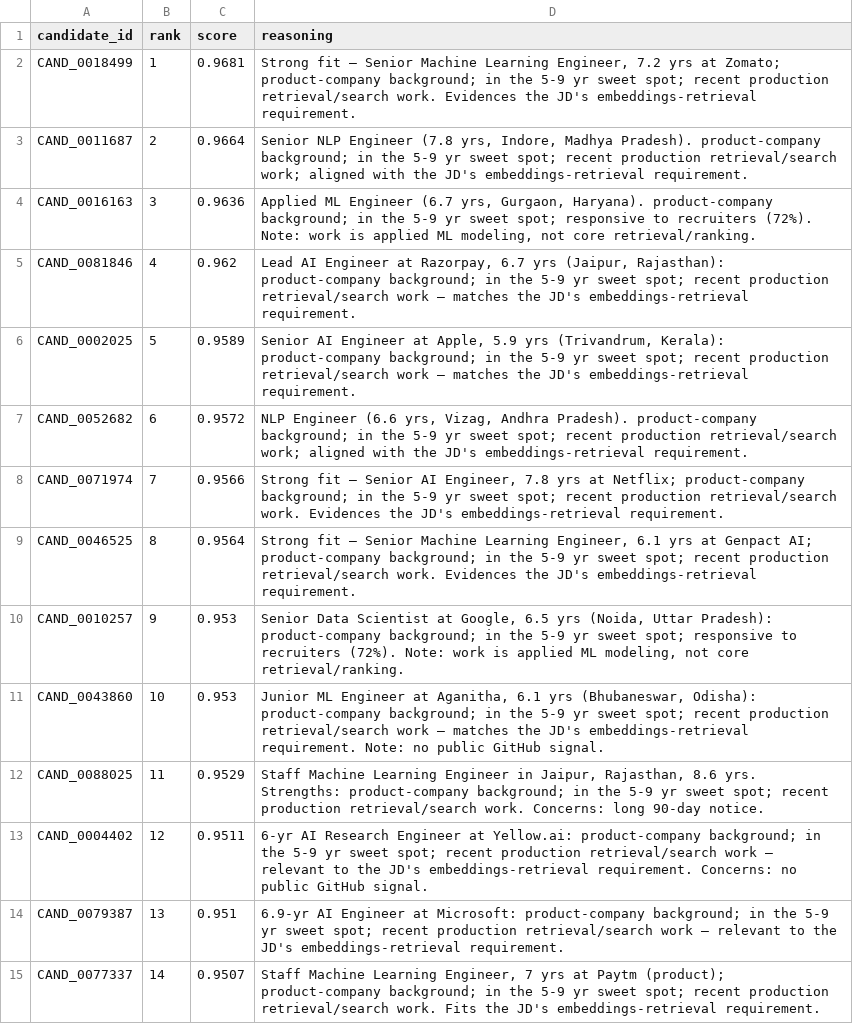
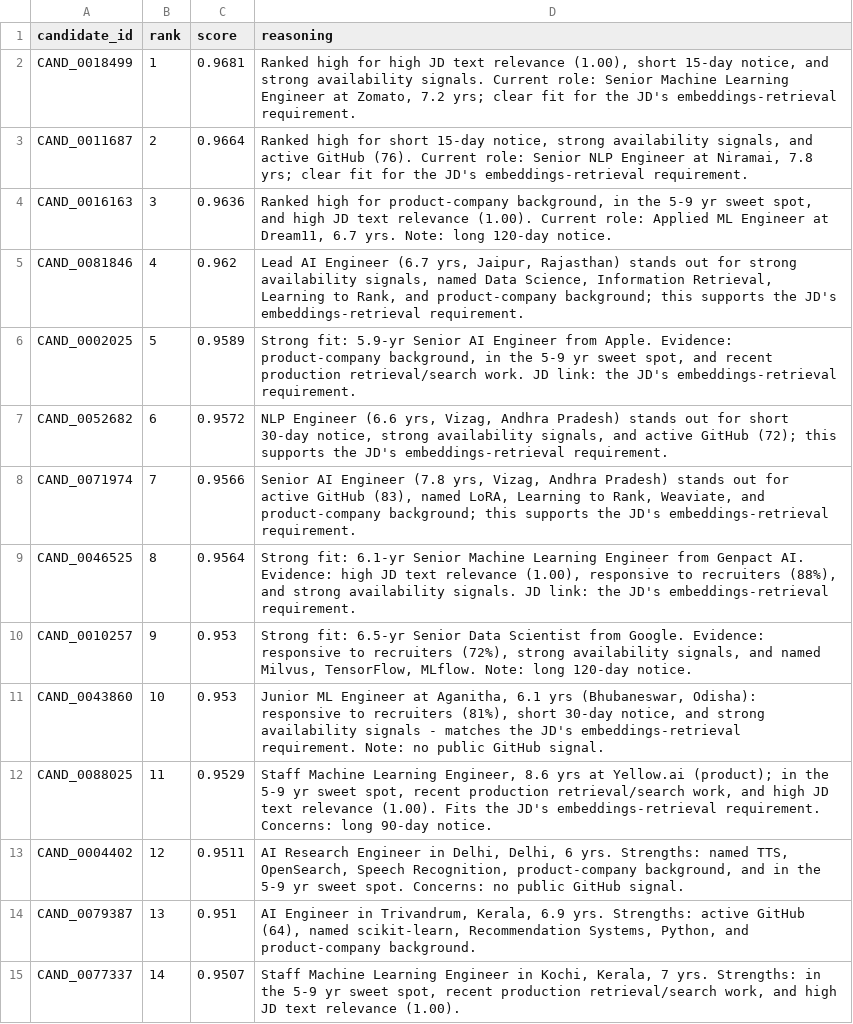
Before and after one commit to utksh1/RedRob-Hackathon, a CSV file: submission.csv, drawn as a sheet; only a part is shown; the diff covers the shown part only; the diff names each change by its address in the sheet, - before the commit and + after, or states it on an @@ line.

Commit message:
feat: finalize phase 1 ranking submission

```diff
--- a/submission.csv
+++ b/submission.csv
-D2 (reasoning): Strong fit — Senior Machine Learning Engineer, 7.2 yrs at Zomato; product-company background; in the 5-9 yr sweet spot; recent production retrieval/search work. Evidences the JD's…
+D2 (reasoning): Ranked high for high JD text relevance (1.00), short 15-day notice, and strong availability signals. Current role: Senior Machine Learning Engineer at Zomato, 7.2 yrs; clear fit for the JD's…
-D3 (reasoning): Senior NLP Engineer (7.8 yrs, Indore, Madhya Pradesh). product-company background; in the 5-9 yr sweet spot; recent production retrieval/search work; aligned with the JD's…
+D3 (reasoning): Ranked high for short 15-day notice, strong availability signals, and active GitHub (76). Current role: Senior NLP Engineer at Niramai, 7.8 yrs; clear fit for the JD's…
-D4 (reasoning): Applied ML Engineer (6.7 yrs, Gurgaon, Haryana). product-company background; in the 5-9 yr sweet spot; responsive to recruiters (72%). Note: work is applied ML modeling, not core retrieval/ranking.
+D4 (reasoning): Ranked high for product-company background, in the 5-9 yr sweet spot, and high JD text relevance (1.00). Current role: Applied ML Engineer at Dream11, 6.7 yrs. Note: long 120-day notice.
-D5 (reasoning): …AI Engineer at Razorpay, 6.7 yrs (Jaipur, Rajasthan): product-company background; in the 5-9 yr sweet spot; recent production retrieval/search work — matches the JD's…
+D5 (reasoning): …AI Engineer (6.7 yrs, Jaipur, Rajasthan) stands out for strong availability signals, named Data Science, Information Retrieval, Learning to Rank, and product-company background; this supports the JD's…
-D6 (reasoning): Senior AI Engineer at Apple, 5.9 yrs (Trivandrum, Kerala): product-company background; in the 5-9 yr sweet spot; recent production retrieval/search work — matches the JD's…
+D6 (reasoning): Strong fit: 5.9-yr Senior AI Engineer from Apple. Evidence: product-company background, in the 5-9 yr sweet spot, and recent production retrieval/search work. JD link: the JD's…
-D7 (reasoning): …Vizag, Andhra Pradesh). product-company background; in the 5-9 yr sweet spot; recent production retrieval/search work; aligned with the JD's…
+D7 (reasoning): …Vizag, Andhra Pradesh) stands out for short 30-day notice, strong availability signals, and active GitHub (72); this supports the JD's…
-D8 (reasoning): Strong fit — Senior AI Engineer, 7.8 yrs at Netflix; product-company background; in the 5-9 yr sweet spot; recent production retrieval/search work. Evidences the JD's…
+D8 (reasoning): Senior AI Engineer (7.8 yrs, Vizag, Andhra Pradesh) stands out for active GitHub (83), named LoRA, Learning to Rank, Weaviate, and product-company background; this supports the JD's…
-D9 (reasoning): Strong fit — Senior Machine Learning Engineer, 6.1 yrs at Genpact AI; product-company background; in the 5-9 yr sweet spot; recent production retrieval/search work. Evidences the JD's…
+D9 (reasoning): Strong fit: 6.1-yr Senior Machine Learning Engineer from Genpact AI. Evidence: high JD text relevance (1.00), responsive to recruiters (88%), and strong availability signals. JD link: the JD's…
-D10 (reasoning): Senior Data Scientist at Google, 6.5 yrs (Noida, Uttar Pradesh): product-company background; in the 5-9 yr sweet spot; responsive to recruiters (72%). Note: work is applied ML modeling, not core retrieval/ranking.
+D10 (reasoning): Strong fit: 6.5-yr Senior Data Scientist from Google. Evidence: responsive to recruiters (72%), strong availability signals, and named Milvus, TensorFlow, MLflow. Note: long 120-day notice.
-D11 (reasoning): …(Bhubaneswar, Odisha): product-company background; in the 5-9 yr sweet spot; recent production retrieval/search work — matches the…
+D11 (reasoning): …(Bhubaneswar, Odisha): responsive to recruiters (81%), short 30-day notice, and strong availability signals - matches the…
-D12 (reasoning): …Machine Learning Engineer in Jaipur, Rajasthan, 8.6 yrs. Strengths: product-company background; in the 5-9 yr sweet spot; recent production retrieval/search work. Concerns: long…
+D12 (reasoning): …Machine Learning Engineer, 8.6 yrs at Yellow.ai (product); in the 5-9 yr sweet spot, recent production retrieval/search work, and high JD text relevance (1.00). Fits the JD's embeddings-retrieval requirement. Concerns: long…
-D13 (reasoning): 6-yr AI Research Engineer at Yellow.ai: product-company background; in the 5-9 yr sweet spot; recent production retrieval/search work — relevant to the JD's embeddings-retrieval requirement. Concerns: no…
+D13 (reasoning): AI Research Engineer in Delhi, Delhi, 6 yrs. Strengths: named TTS, OpenSearch, Speech Recognition, product-company background, and in the 5-9 yr sweet spot. Concerns: no…
-D14 (reasoning): 6.9-yr AI Engineer at Microsoft: product-company background; in the 5-9 yr sweet spot; recent production retrieval/search work — relevant to the JD's embeddings-retrieval requirement.
+D14 (reasoning): AI Engineer in Trivandrum, Kerala, 6.9 yrs. Strengths: active GitHub (64), named scikit-learn, Recommendation Systems, Python, and product-company background.
-D15 (reasoning): …Machine Learning Engineer, 7 yrs at Paytm (product); product-company background; in the 5-9 yr sweet spot; recent production retrieval/search work. Fits the JD's embeddings-retrieval requirement.
+D15 (reasoning): …Machine Learning Engineer in Kochi, Kerala, 7 yrs. Strengths: in the 5-9 yr sweet spot, recent production retrieval/search work, and high JD text relevance (1.00).
```
Also changed, not shown: 86 edited cells elsewhere in this file, 5 other files.
